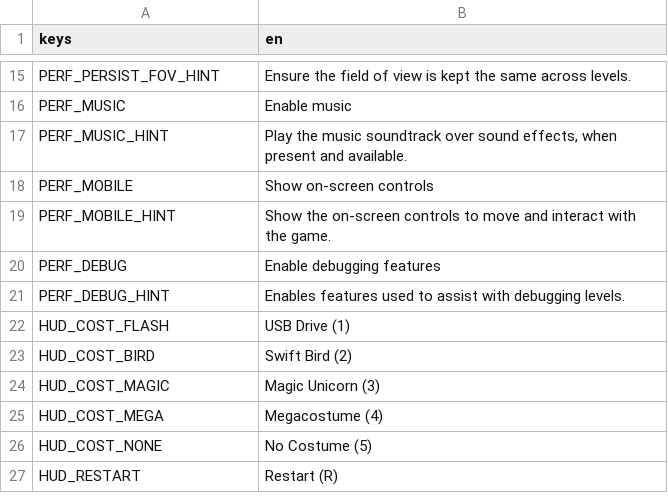
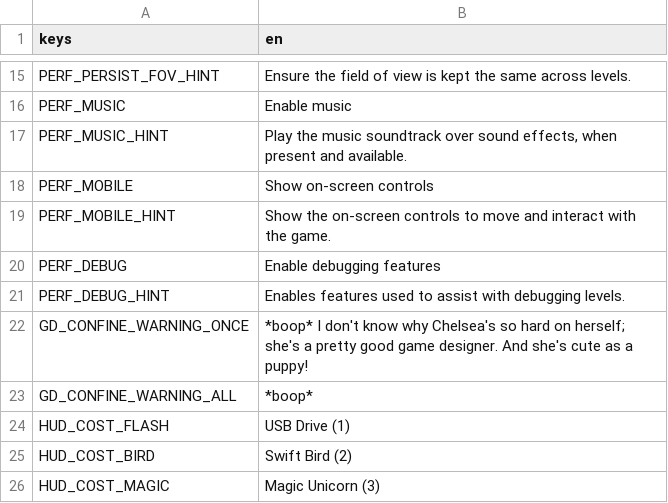
Before and after one commit to alicerunsonfedora/cm-godot, a CSV file: costumemaster/translations/translations.csv, drawn as a sheet; only a part is shown, gaps mark what is left out; the shorter side is filled out with more unchanged rows; the diff names each change by its address in the sheet, - before the commit and + after, or states it on an @@ line.

Commit message:
:egg: Update scripts for GDConfineScript
Confinement now works properly. :^)

^CMR work Development 43m

Signed-off-by: Marquis Kurt <software@marquiskurt.net>

```diff
--- a/costumemaster/translations/translations.csv
+++ b/costumemaster/translations/translations.csv
+row 22: GD_CONFINE_WARNING_ONCE | *boop* I don't know why Chelsea's so hard on herself; she's a pretty good game designer. And she's cute as a puppy!
+row 23: GD_CONFINE_WARNING_ALL | *boop*
```
Also changed, not shown: 7 other files.
